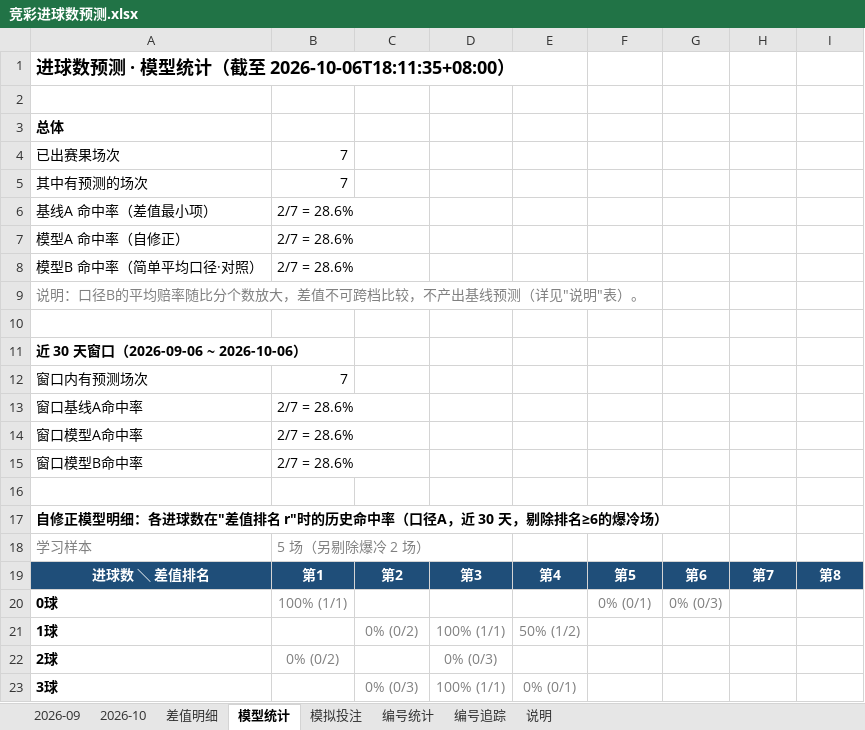
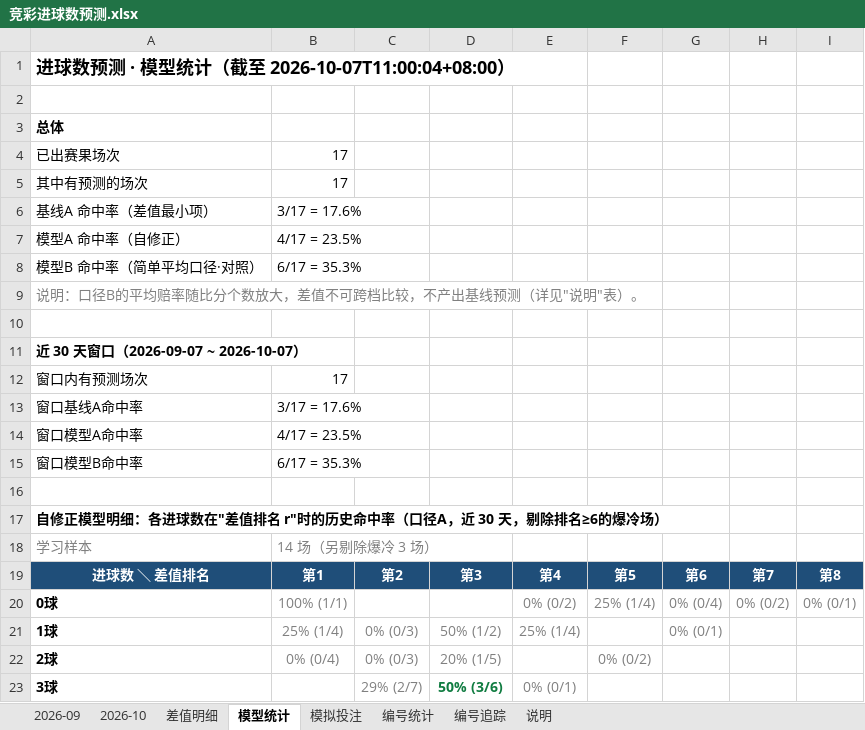
Before and after one commit to chuangyuyu/jingcai, an Excel workbook: docs/excel/竞彩进球数预测.xlsx, sheet 模型统计, drawn as a sheet; only a part is shown; values as stored, in another font and other column widths than the file's, no borders; the diff covers the shown part only; the diff names each change by its address in the sheet, - before the commit and + after, or states it on an @@ line.

```diff
--- a/docs/excel/竞彩进球数预测.xlsx (sheet 模型统计)
+++ b/docs/excel/竞彩进球数预测.xlsx (sheet 模型统计)
-A1: 进球数预测 · 模型统计（截至 2026-10-06T18:11:35+08:00）
+A1: 进球数预测 · 模型统计（截至 2026-10-07T11:00:04+08:00）
-B4:B5: 7
+B4:B5: 17
-B6: 2/7 = 28.6%
+B6: 3/17 = 17.6%
-B7: 2/7 = 28.6%
+B7: 4/17 = 23.5%
-B8: 2/7 = 28.6%
+B8: 6/17 = 35.3%
-A11: 近 30 天窗口（2026-09-06 ~ 2026-10-06）
+A11: 近 30 天窗口（2026-09-07 ~ 2026-10-07）
-B12: 7
+B12: 17
-B13: 2/7 = 28.6%
+B13: 3/17 = 17.6%
-B14: 2/7 = 28.6%
+B14: 4/17 = 23.5%
-B15: 2/7 = 28.6%
+B15: 6/17 = 35.3%
-B18: 5 场（另剔除爆冷 2 场）
+B18: 14 场（另剔除爆冷 3 场）
-E20: (empty)
+E20: 0% (0/2)
-F20: 0% (0/1)
+F20: 25% (1/4)
-G20: 0% (0/3)
+G20: 0% (0/4)
-H20: (empty)
+H20: 0% (0/2)
-I20: (empty)
+I20: 0% (0/1)
-B21: (empty)
+B21: 25% (1/4)
-C21: 0% (0/2)
+C21: 0% (0/3)
-D21: 100% (1/1)
+D21: 50% (1/2)
-E21: 50% (1/2)
+E21: 25% (1/4)
-G21: (empty)
+G21: 0% (0/1)
-B22: 0% (0/2)
+B22: 0% (0/4)
-C22: (empty)
+C22: 0% (0/3)
-D22: 0% (0/3)
+D22: 20% (1/5)
-F22: (empty)
+F22: 0% (0/2)
-C23: 0% (0/3)
+C23: 29% (2/7)
-D23: 100% (1/1)
+D23: 50% (3/6)
@@ D23 bold: off → on, text colour: #808080 → #107C41 @@
```
Also changed, not shown: 15 edited cells elsewhere in this sheet, sheet 模拟投注, sheet 编号追踪, sheet 2026-10, sheet 编号统计, 4 other files.
